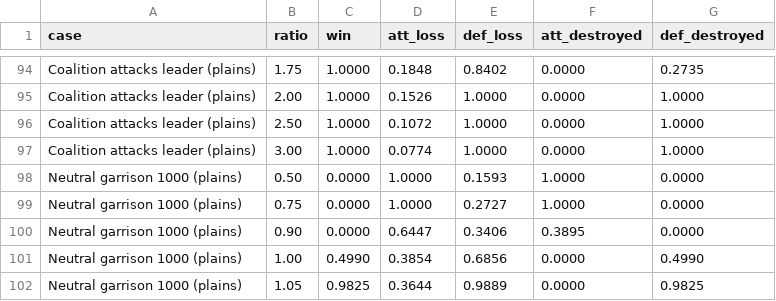
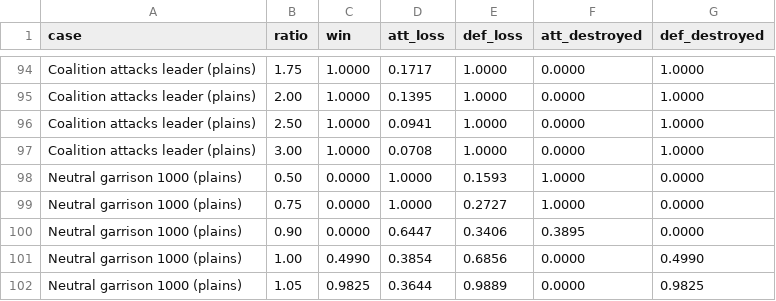
Before and after one commit to elias-b33/TotalWorldChaos-Roblox, a CSV file: tools/balance/data/battles.csv, drawn as a sheet; only a part is shown, gaps mark what is left out; the diff covers the shown part only; the diff names each change by its address in the sheet, - before the commit and + after, or states it on an @@ line.

```diff
--- a/tools/balance/data/battles.csv
+++ b/tools/balance/data/battles.csv
-D94 (att_loss): 0.1848
+D94 (att_loss): 0.1717
-E94 (def_loss): 0.8402
+E94 (def_loss): 1.0000
-G94 (def_destroyed): 0.2735
+G94 (def_destroyed): 1.0000
-D95 (att_loss): 0.1526
+D95 (att_loss): 0.1395
-D96 (att_loss): 0.1072
+D96 (att_loss): 0.0941
-D97 (att_loss): 0.0774
+D97 (att_loss): 0.0708
```
Also changed, not shown: 61 edited cells elsewhere in this file, tools/balance/data/expansion_peace.csv, 34 other files.
